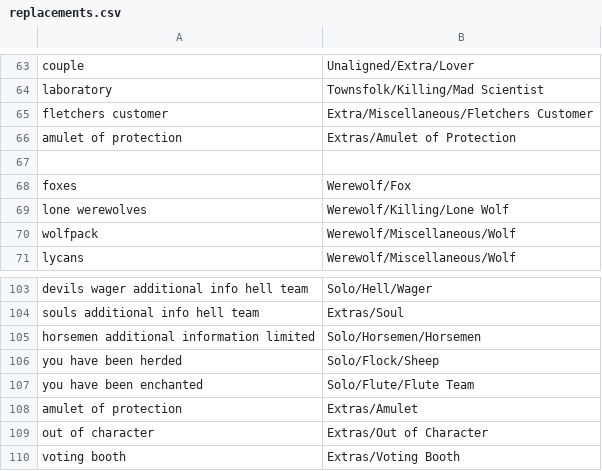
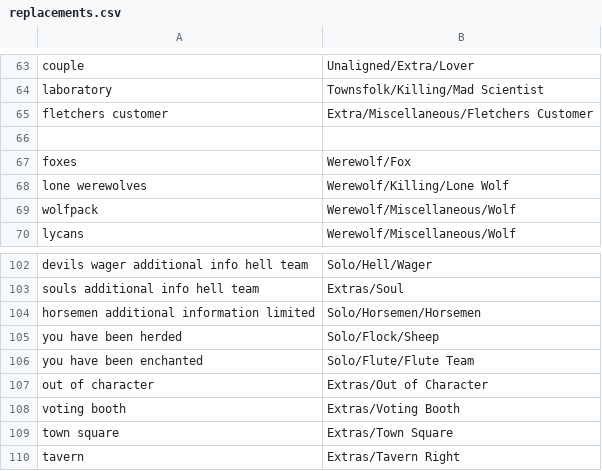
Before and after one commit to WerewolvesRevamped/Werewolves-Icons, a CSV file: replacements.csv, drawn as a sheet; only a part is shown, gaps mark what is left out; the shorter side is filled out with more unchanged rows.

Commit message:
amulet correction 134242

```diff
--- a/replacements.csv
+++ b/replacements.csv
@@ -65,3 +65,2 @@ laboratory,Townsfolk/Killing/Mad Scientist
 fletchers customer,Extra/Miscellaneous/Fletchers Customer
-amulet of protection,Extras/Amulet of Protection
 
@@ -107,3 +106,2 @@ you have been herded,Solo/Flock/Sheep
 you have been enchanted,Solo/Flute/Flute Team
-amulet of protection,Extras/Amulet
 out of character,Extras/Out of Character
```
Also changed, not shown: 1 other file.
